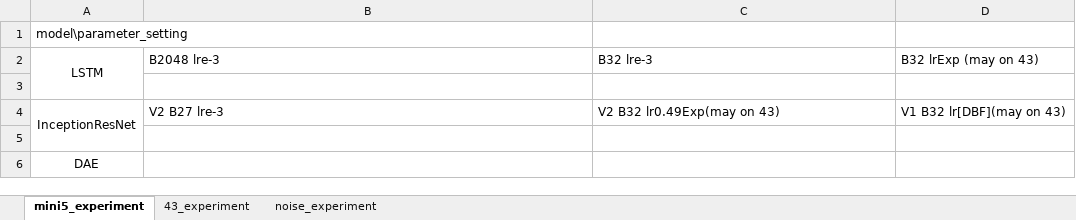
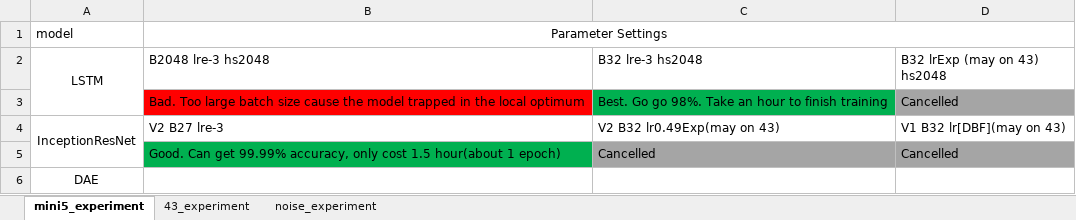
Before and after one commit to HAL-42/RFML, an Excel workbook: doc/experiment_plan.xlsx, sheet mini5_experiment, drawn as a sheet; values as stored, in another font and other column widths than the file's, no borders; removed rows and columns are numbered as before the commit, all else as after; the diff names each change by its address in the sheet, - before the commit and + after, or states it on an @@ line.

Commit message:
Update experiment_plan.xlsx

```diff
--- a/doc/experiment_plan.xlsx (sheet mini5_experiment)
+++ b/doc/experiment_plan.xlsx (sheet mini5_experiment)
-row 1: model\parameter_setting
+row 1: model | Parameter Settings
-B2: B2048 lre-3
+B2: B2048 lre-3 hs2048
-C2: B32 lre-3
+C2: B32 lre-3 hs2048
-D2: B32 lrExp (may on 43)
+D2: B32 lrExp (may on 43) hs2048
-row 3: (empty)
+row 3:  | Bad. Too large batch size cause the model trapped in the local optimum | Best. Go go 98%. Take an hour to finish training | Cancelled
-B3 fill: none
+B3 fill: #FF0000
-C3 fill: none
+C3 fill: #00B050
-D3 fill: none
+D3 fill: #A5A5A5
-row 5: (empty)
+row 5:  | Good. Can get 99.99% accuracy, only cost 1.5 hour(about 1 epoch) | Cancelled | Cancelled
-B5 fill: none
+B5 fill: #00B050
-C5:D5 fill: none
+C5:D5 fill: #A5A5A5
```
Also changed, not shown: sheet 43_experiment, sheet noise_experiment.
